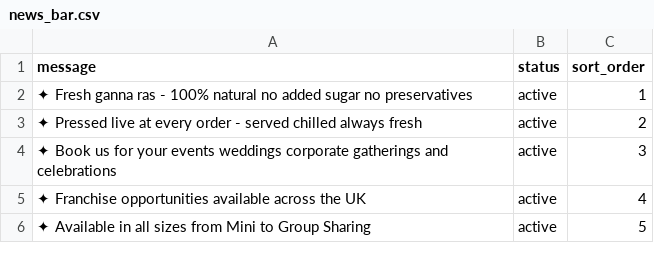
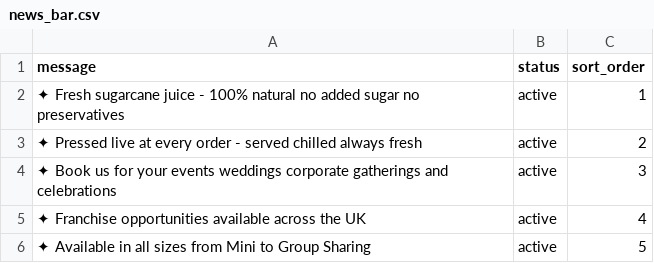
Before and after one commit to AR01H/projects, a CSV file: wordpress_design/cms-project/themes/ah_canehouse/mock_data/csv/news_bar.csv, drawn as a sheet.

Commit message:
Multiple Real,Mock Data Setup

```diff
--- a/wordpress_design/cms-project/themes/ah_canehouse/mock_data/csv/news_bar.csv
+++ b/wordpress_design/cms-project/themes/ah_canehouse/mock_data/csv/news_bar.csv
@@ -1,3 +1,3 @@
 message,status,sort_order
-✦ Fresh ganna ras - 100% natural no added sugar no preservatives,active,1
+✦ Fresh sugarcane juice - 100% natural no added sugar no preservatives,active,1
 ✦ Pressed live at every order - served chilled always fresh,active,2
```
Also changed, not shown: 38 other files.
